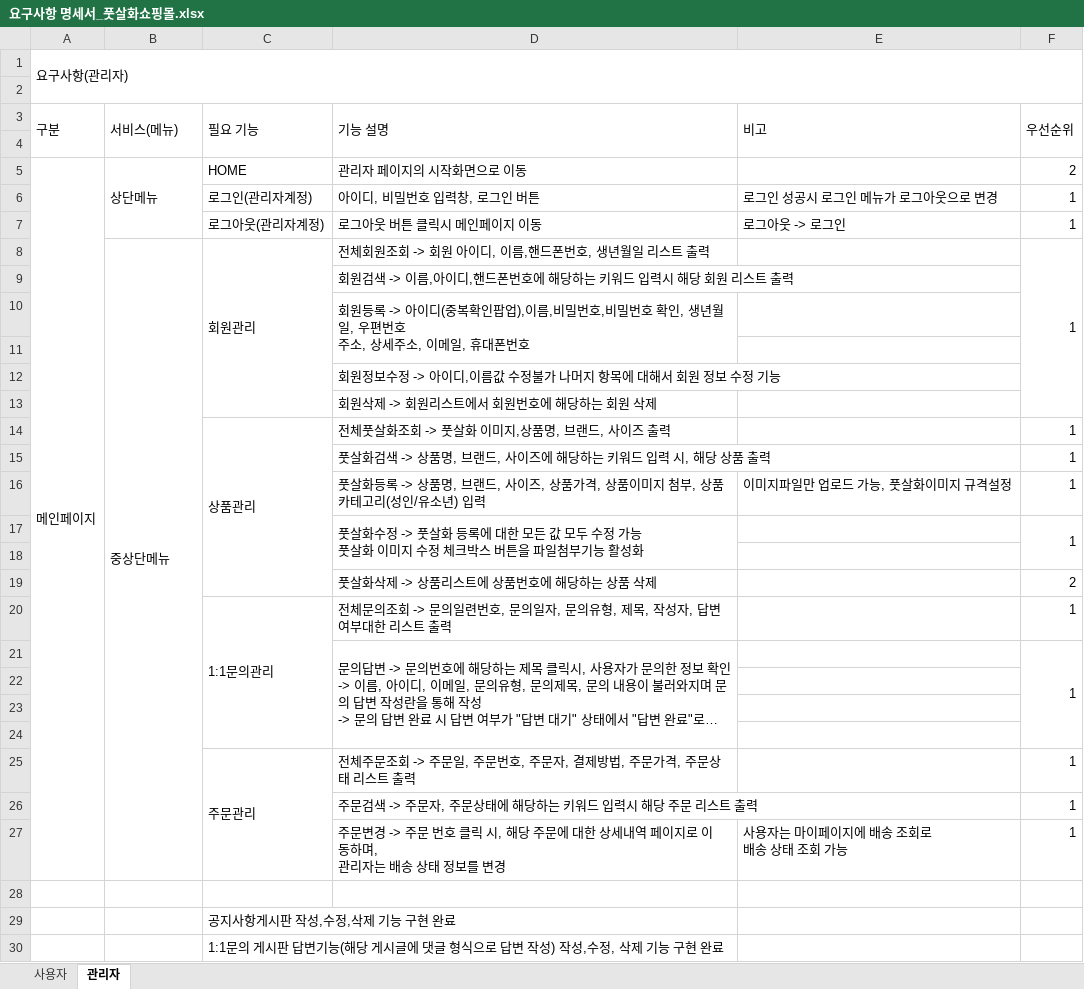
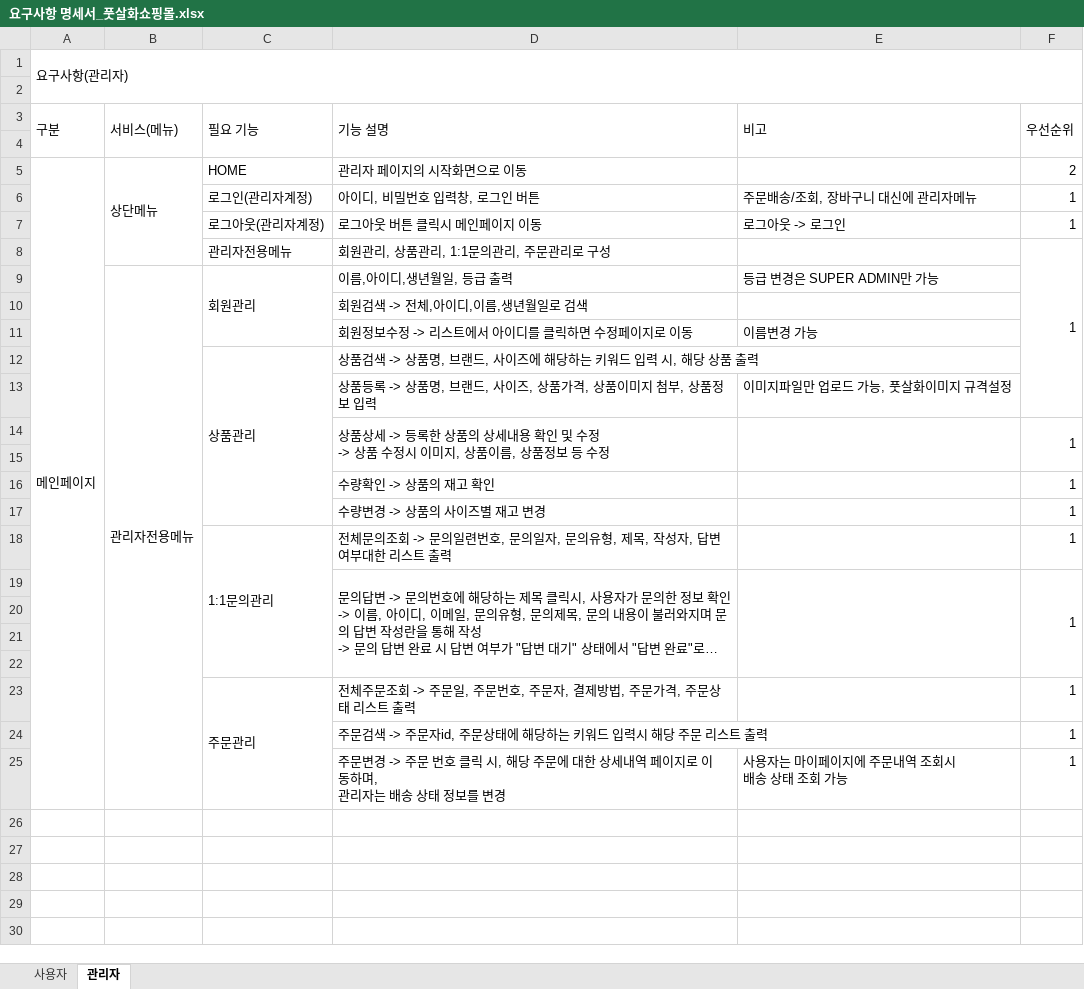
Before and after one commit to yme1313/project_yme, an Excel workbook: java_yme/요구사항명세서/요구사항 명세서_풋살화쇼핑몰.xlsx, sheet 관리자, drawn as a sheet; only a part is shown; long unchanged cells end in …; values as stored, in another font and other column widths than the file's, no cell formats; removed rows and columns are numbered as before the commit, all else as after; ↵ is a line break in a cell; the diff covers the shown part only; the diff names each change by its address in the sheet, - before the commit and + after, or states it on an @@ line.

Commit message:
FUTSAL_SHOP : 관리자 주문내역 관리 기능 구현 중

```diff
--- a/java_yme/요구사항명세서/요구사항 명세서_풋살화쇼핑몰.xlsx (sheet 관리자)
+++ b/java_yme/요구사항명세서/요구사항 명세서_풋살화쇼핑몰.xlsx (sheet 관리자)
-E6 (비고): 로그인 성공시 로그인 메뉴가 로그아웃으로 변경
+E6 (비고): 주문배송/조회, 장바구니 대신에 관리자메뉴
-row 8:  | 중상단메뉴 | 회원관리 | 전체회원조회 -> 회원 아이디, 이름,핸드폰번호, 생년월일 리스트 출력 |  | 1
-row 9:  |  |  | 회원검색 -> 이름,아이디,핸드폰번호에 해당하는 키워드 입력시 해당 회원 리스트 출력
+row 8:  |  | 관리자전용메뉴 | 회원관리, 상품관리, 1:1문의관리, 주문관리로 구성 |  | 1
+row 9:  | 관리자전용메뉴 | 회원관리 | 이름,아이디,생년월일, 등급 출력 | 등급 변경은 SUPER ADMIN만 가능
-D10 (기능 설명): 회원등록 -> 아이디(중복확인팝업),이름,비밀번호,비밀번호 확인, 생년월일, 우편번호 ↵ 주소, 상세주소, 이메일, 휴대폰번호
+D10 (기능 설명): 회원검색 -> 전체,아이디,이름,생년월일로 검색
-D10:D11 merged
+row 11:  |  |  | 회원정보수정 -> 리스트에서 아이디를 클릭하면 수정페이지로 이동 | 이름변경 가능
+row 12:  |  | 상품관리 | 상품검색 -> 상품명, 브랜드, 사이즈에 해당하는 키워드 입력 시, 해당 상품 출력
+row 13:  |  |  | 상품등록 -> 상품명, 브랜드, 사이즈, 상품가격, 상품이미지 첨부, 상품정보 입력 | 이미지파일만 업로드 가능, 풋살화이미지 규격설정
+row 14:  |  |  | 상품상세 -> 등록한 상품의 상세내용 확인 및 수정 ↵ -> 상품 수정시 이미지, 상품이름, 상품정보 등 수정 |  | 1
-row 12:  |  |  | 회원정보수정 -> 아이디,이름값 수정불가 나머지 항목에 대해서 회원 정보 수정 기능
-row 13:  |  |  | 회원삭제 -> 회원리스트에서 회원번호에 해당하는 회원 삭제
-row 14:  |  | 상품관리 | 전체풋살화조회 -> 풋살화 이미지,상품명, 브랜드, 사이즈 출력 |  | 1
+row 16:  |  |  | 수량확인 -> 상품의 재고 확인 |  | 1
-D17 (기능 설명): 풋살화검색 -> 상품명, 브랜드, 사이즈에 해당하는 키워드 입력 시, 해당 상품 출력
+D17 (기능 설명): 수량변경 -> 상품의 사이즈별 재고 변경
-row 16:  |  |  | 풋살화등록 -> 상품명, 브랜드, 사이즈, 상품가격, 상품이미지 첨부, 상품카테고리(성인/유소년) 입력 | 이미지파일만 업로드 가능, 풋살화이미지 규격설정 | 1
-row 17:  |  |  | 풋살화수정 -> 풋살화 등록에 대한 모든 값 모두 수정 가능 ↵ 풋살화 이미지 수정 체크박스 버튼을 파일첨부기능 활성화 |  | 1
-row 18: (empty)
-row 19:  |  |  | 풋살화삭제 -> 상품리스트에 상품번호에 해당하는 상품 삭제 |  | 2
+E19:E22 merged
-D24 (기능 설명): 주문검색 -> 주문자, 주문상태에 해당하는 키워드 입력시 해당 주문 리스트 출력
+D24 (기능 설명): 주문검색 -> 주문자id, 주문상태에 해당하는 키워드 입력시 해당 주문 리스트 출력
-E25 (비고): 사용자는 마이페이지에 배송 조회로 ↵ 배송 상태 조회 가능
+E25 (비고): 사용자는 마이페이지에 주문내역 조회시 ↵ 배송 상태 조회 가능
-row 28: (empty)
-row 29:  |  | 공지사항게시판 작성,수정,삭제 기능 구현 완료
-row 30:  |  | 1:1문의 게시판 답변기능(해당 게시글에 댓글 형식으로 답변 작성) 작성,수정, 삭제 기능 구현 완료
```
Also changed, not shown: 2 removed rows elsewhere in this sheet, sheet 사용자, cell formats, 34 other files.
